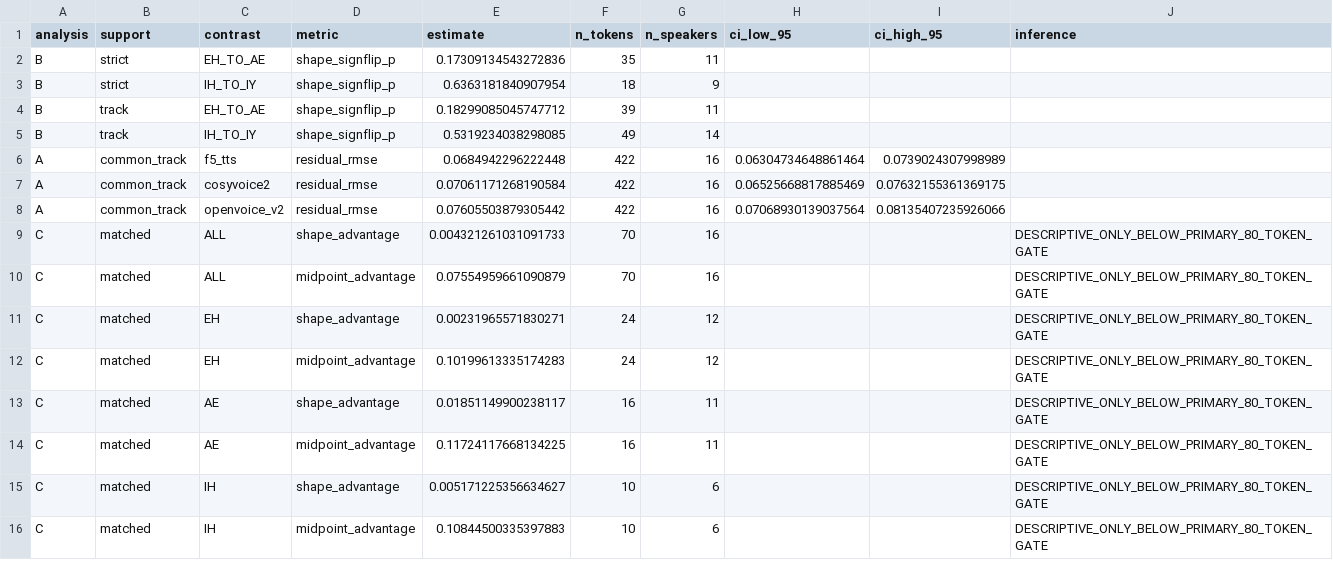
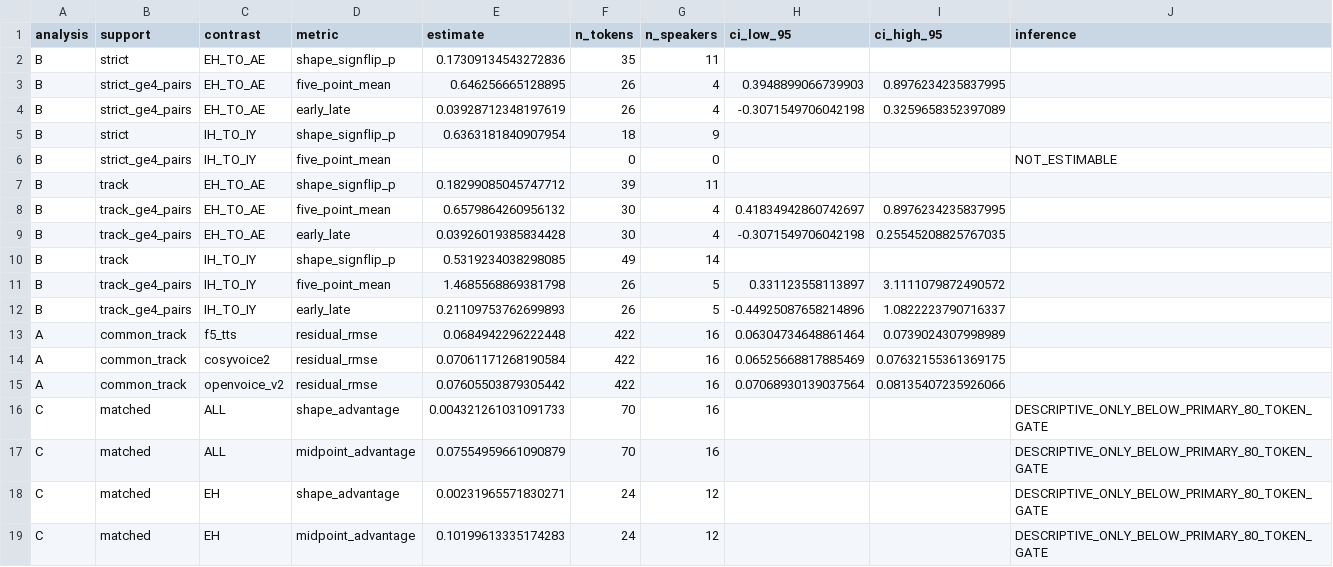
Before and after one commit to doInsulin/l2-voice-cloning-progress, a CSV file: experiments/dynamic_vowel_incremental_validation/sensitivity_results.csv, drawn as a sheet; only a part is shown; the shorter side is filled out with more unchanged rows.

Commit message:
Complete dynamic vowel sensitivity and source audit

```diff
--- a/experiments/dynamic_vowel_incremental_validation/sensitivity_results.csv
+++ b/experiments/dynamic_vowel_incremental_validation/sensitivity_results.csv
@@ -2,5 +2,12 @@
 B,strict,EH_TO_AE,shape_signflip_p,0.17309134543272836,35,11,,,
+B,strict_ge4_pairs,EH_TO_AE,five_point_mean,0.646256665128895,26,4,0.3948899066739903,0.8976234235837995,
+B,strict_ge4_pairs,EH_TO_AE,early_late,0.03928712348197619,26,4,-0.3071549706042198,0.3259658352397089,
 B,strict,IH_TO_IY,shape_signflip_p,0.6363181840907954,18,9,,,
+B,strict_ge4_pairs,IH_TO_IY,five_point_mean,,0,0,,,NOT_ESTIMABLE
 B,track,EH_TO_AE,shape_signflip_p,0.18299085045747712,39,11,,,
+B,track_ge4_pairs,EH_TO_AE,five_point_mean,0.6579864260956132,30,4,0.41834942860742697,0.8976234235837995,
+B,track_ge4_pairs,EH_TO_AE,early_late,0.03926019385834428,30,4,-0.3071549706042198,0.25545208825767035,
 B,track,IH_TO_IY,shape_signflip_p,0.5319234038298085,49,14,,,
+B,track_ge4_pairs,IH_TO_IY,five_point_mean,1.4685568869381798,26,5,0.331123558113897,3.1111079872490572,
+B,track_ge4_pairs,IH_TO_IY,early_late,0.21109753762699893,26,5,-0.44925087658214896,1.0822223790716337,
 A,common_track,f5_tts,residual_rmse,0.0684942296222448,422,16,0.06304734648861464,0.0739024307998989,
```
Also changed, not shown: 6 other files.
